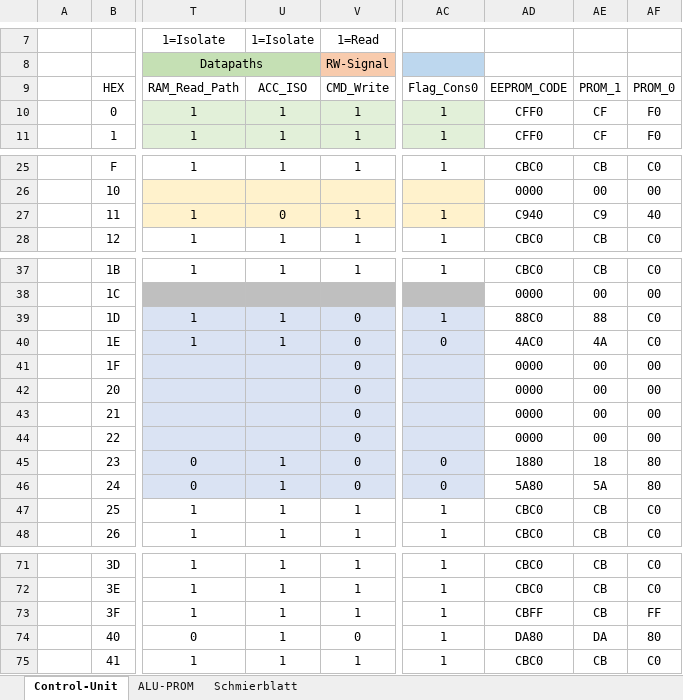
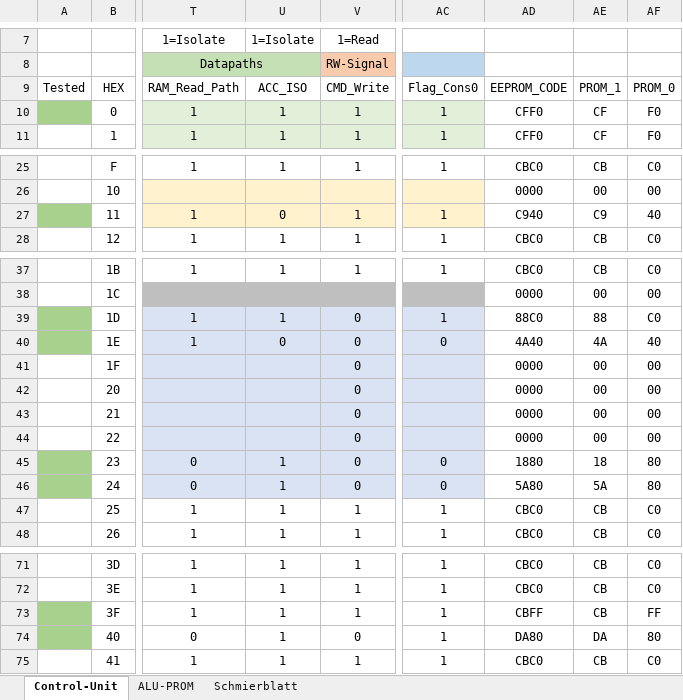
Before and after one commit to timmy0811/Monty08, an Excel workbook: Documentation/CPU_DOC.xlsx, sheet Control-Unit, drawn as a sheet; only a part is shown, gaps mark what is left out; values as stored, in another font and other column widths than the file's, no borders; the diff names each change by its address in the sheet, - before the commit and + after, or states it on an @@ line.

```diff
--- a/Documentation/CPU_DOC.xlsx (sheet Control-Unit)
+++ b/Documentation/CPU_DOC.xlsx (sheet Control-Unit)
-A9: (empty)
+A9: Tested
-A10 fill: none
+A10 fill: #A9D18E
-A27 fill: none
+A27 fill: #A9D18E
-A39:A40 fill: none
+A39:A40 fill: #A9D18E
-U40: 1
+U40: 0
-AD40: 4AC0
+AD40: 4A40
-AF40: C0
+AF40: 40
-A45:A46 fill: none
+A45:A46 fill: #A9D18E
-A73:A74 fill: none
+A73:A74 fill: #A9D18E
```
Also changed, not shown: 3 other files.
